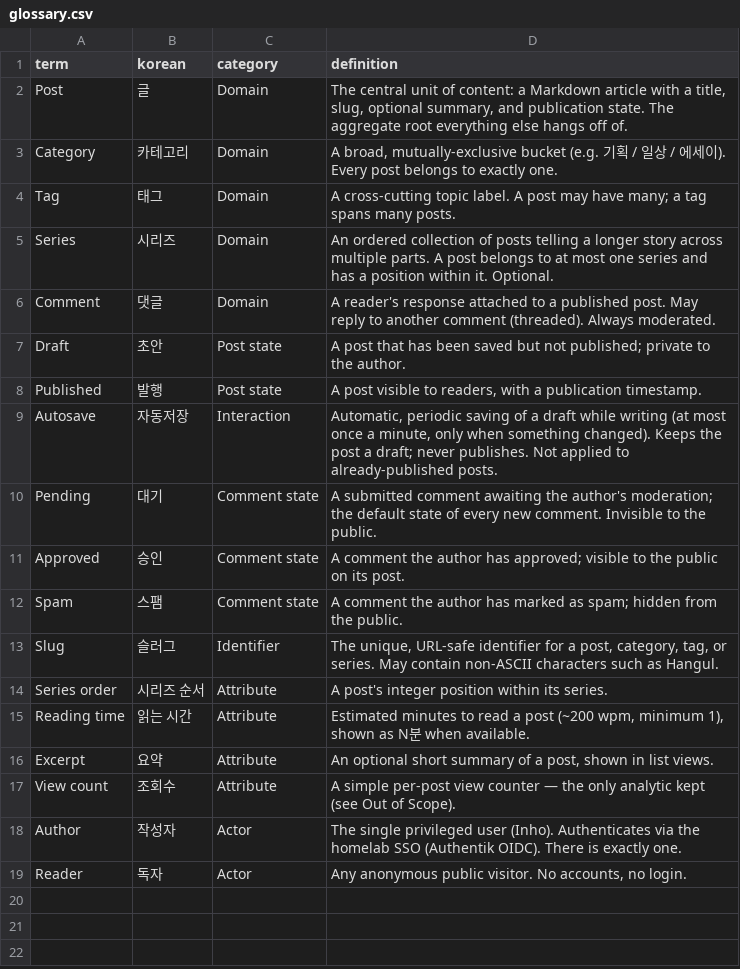
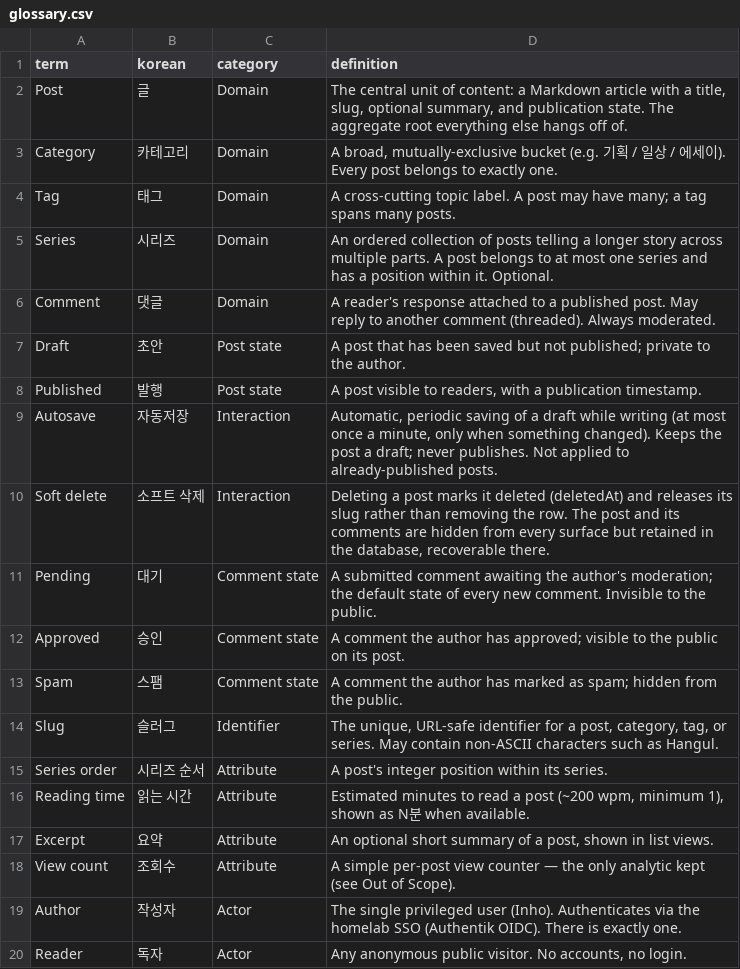
Before and after one commit to MASKUN2/quizas, a CSV file: design/glossary.csv, drawn as a sheet.

```diff
--- a/design/glossary.csv
+++ b/design/glossary.csv
@@ -9,2 +9,3 @@ Published,발행,Post state,"A post visible to readers, with a publication times
 Autosave,자동저장,Interaction,"Automatic, periodic saving of a draft while writing (at most once a minute, only when something changed). Keeps the post a draft; never publishes. Not applied to already-published posts."
+Soft delete,소프트 삭제,Interaction,"Deleting a post marks it deleted (deletedAt) and releases its slug rather than removing the row. The post and its comments are hidden from every surface but retained in the database, recoverable there."
 Pending,대기,Comment state,"A submitted comment awaiting the author's moderation; the default state of every new comment. Invisible to the public."
```
Also changed, not shown: 12 other files.
